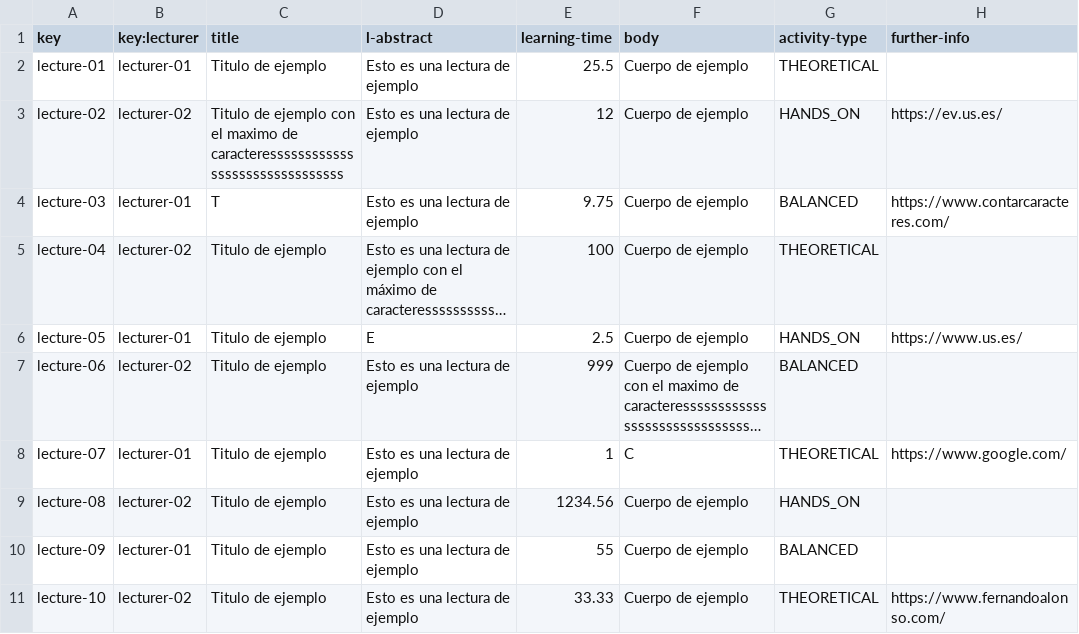
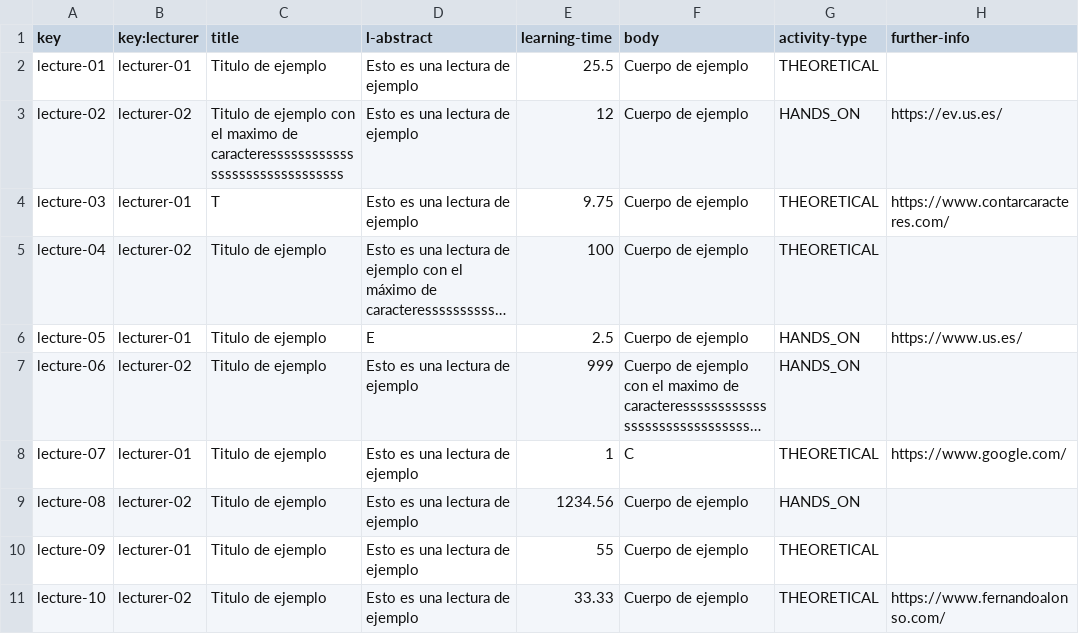
Before and after one commit to rafgargal/Acme-L3-D01, a CSV file: src/main/webapp/WEB-INF/resources/sample-data/lecture.csv, drawn as a sheet; long unchanged cells end in …; the diff names each change by its address in the sheet, - before the commit and + after, or states it on an @@ line.

```diff
--- a/src/main/webapp/WEB-INF/resources/sample-data/lecture.csv
+++ b/src/main/webapp/WEB-INF/resources/sample-data/lecture.csv
-G4 (activity-type): BALANCED
+G4 (activity-type): THEORETICAL
-G7 (activity-type): BALANCED
+G7 (activity-type): HANDS_ON
-G10 (activity-type): BALANCED
+G10 (activity-type): THEORETICAL
```
Also changed, not shown: 3 other files.
